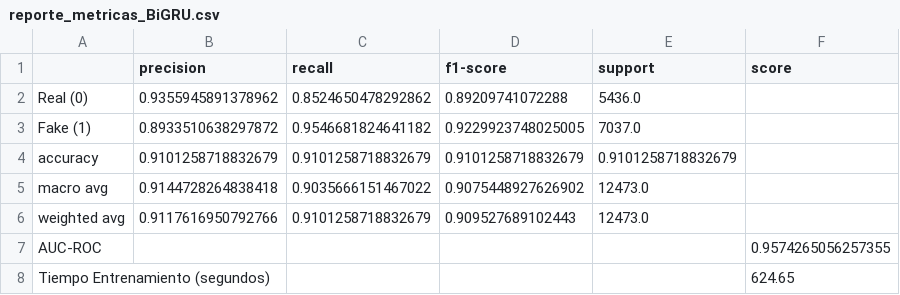
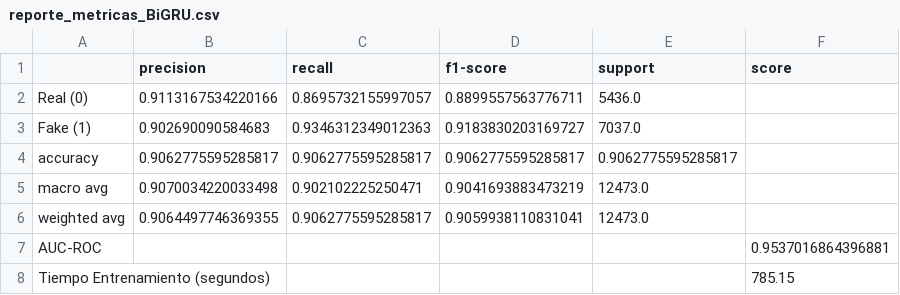
Before and after one commit to crr004/TFM---UNIR, a CSV file: MODELOS DEEP LEARNING/Modelo BiGRU_Bin/metricas/reporte_metricas_BiGRU.csv, drawn as a sheet.

Commit message:
Actualiza la carpeta MODELOS DEEP LEARNING con la última versión de Carlos

```diff
--- a/MODELOS DEEP LEARNING/Modelo BiGRU_Bin/metricas/reporte_metricas_BiGRU.csv
+++ b/MODELOS DEEP LEARNING/Modelo BiGRU_Bin/metricas/reporte_metricas_BiGRU.csv
@@ -1,8 +1,8 @@
 ,precision,recall,f1-score,support,score
-Real (0),0.9355945891378962,0.8524650478292862,0.89209741072288,5436.0,
-Fake (1),0.8933510638297872,0.9546681824641182,0.9229923748025005,7037.0,
-accuracy,0.9101258718832679,0.9101258718832679,0.9101258718832679,0.9101258718832679,
-macro avg,0.9144728264838418,0.9035666151467022,0.9075448927626902,12473.0,
-weighted avg,0.9117616950792766,0.9101258718832679,0.909527689102443,12473.0,
-AUC-ROC,,,,,0.9574265056257355
-Tiempo Entrenamiento (segundos),,,,,624.65
+Real (0),0.9113167534220166,0.8695732155997057,0.8899557563776711,5436.0,
+Fake (1),0.902690090584683,0.9346312349012363,0.9183830203169727,7037.0,
+accuracy,0.9062775595285817,0.9062775595285817,0.9062775595285817,0.9062775595285817,
+macro avg,0.9070034220033498,0.902102225250471,0.9041693883473219,12473.0,
+weighted avg,0.9064497746369355,0.9062775595285817,0.9059938110831041,12473.0,
+AUC-ROC,,,,,0.9537016864396881
+Tiempo Entrenamiento (segundos),,,,,785.15
```
Also changed, not shown: 38 other files.
